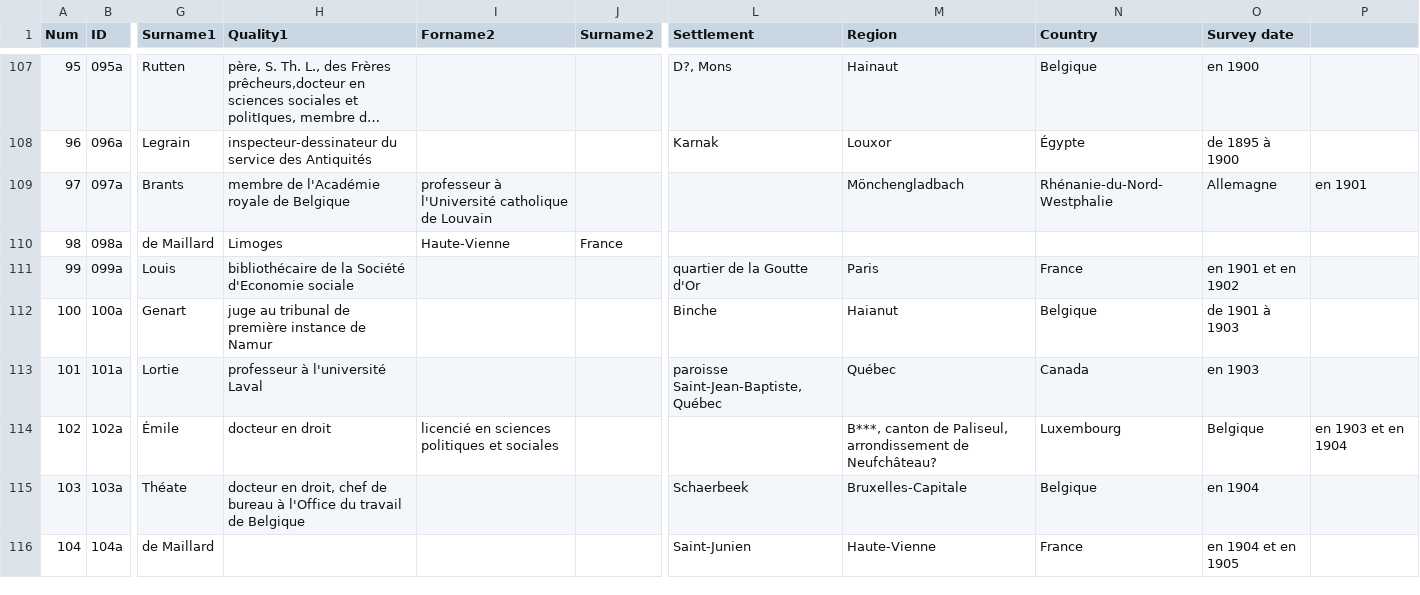
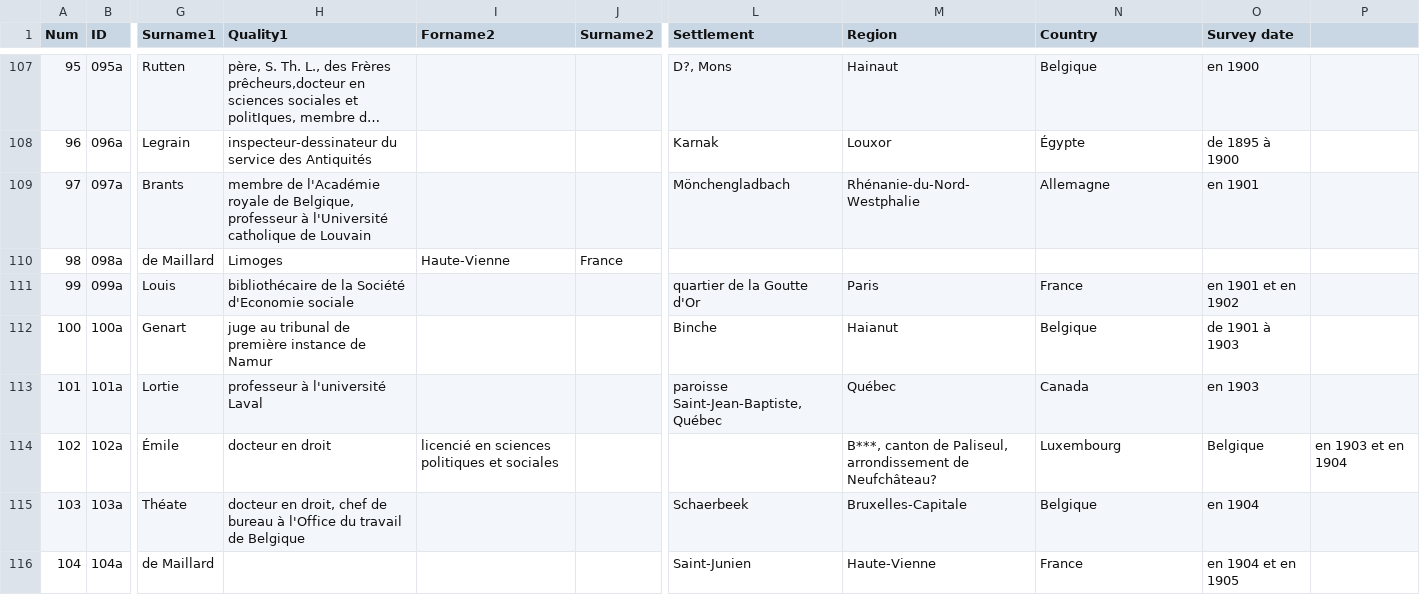
Before and after one commit to jeandamien-genero/app-ouvriers-deux-mondes, a CSV file: app/static/csv/id_monographies.csv, drawn as a sheet; only a part is shown, gaps mark what is left out; long unchanged cells end in …; the diff names each change by its address in the sheet, - before the commit and + after, or states it on an @@ line.

Commit message:
corr V.,Brants

```diff
--- a/app/static/csv/id_monographies.csv
+++ b/app/static/csv/id_monographies.csv
-H109 (Quality1): …royale de Belgique
+H109 (Quality1): …royale de Belgique, professeur à l'Université catholique de Louvain
-I109 (Forname2): professeur à l'Université catholique de Louvain
+I109 (Forname2): (empty)
-L109 (Settlement): (empty)
+L109 (Settlement): Mönchengladbach
-M109 (Region): Mönchengladbach
+M109 (Region): Rhénanie-du-Nord-Westphalie
-N109 (Country): Rhénanie-du-Nord-Westphalie
+N109 (Country): Allemagne
-O109 (Survey date): Allemagne
+O109 (Survey date): en 1901
-P109: en 1901
+P109: (empty)
```
